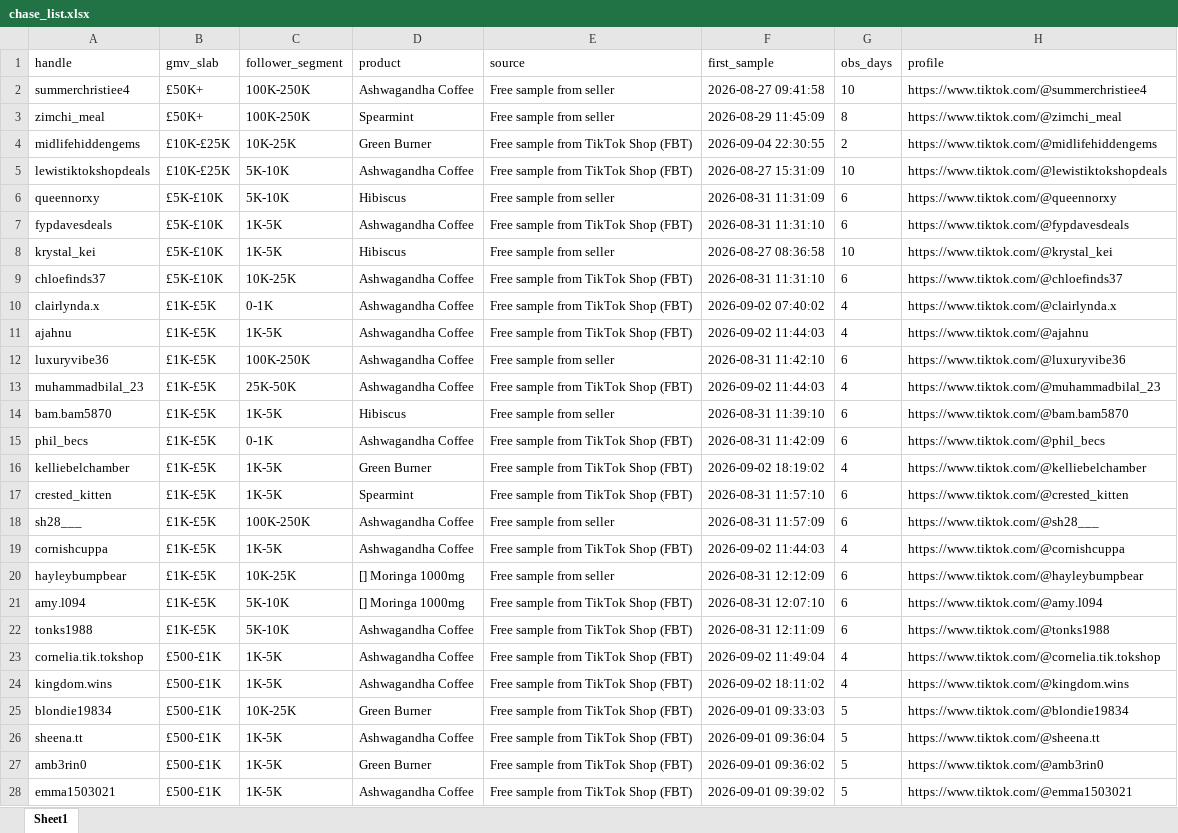
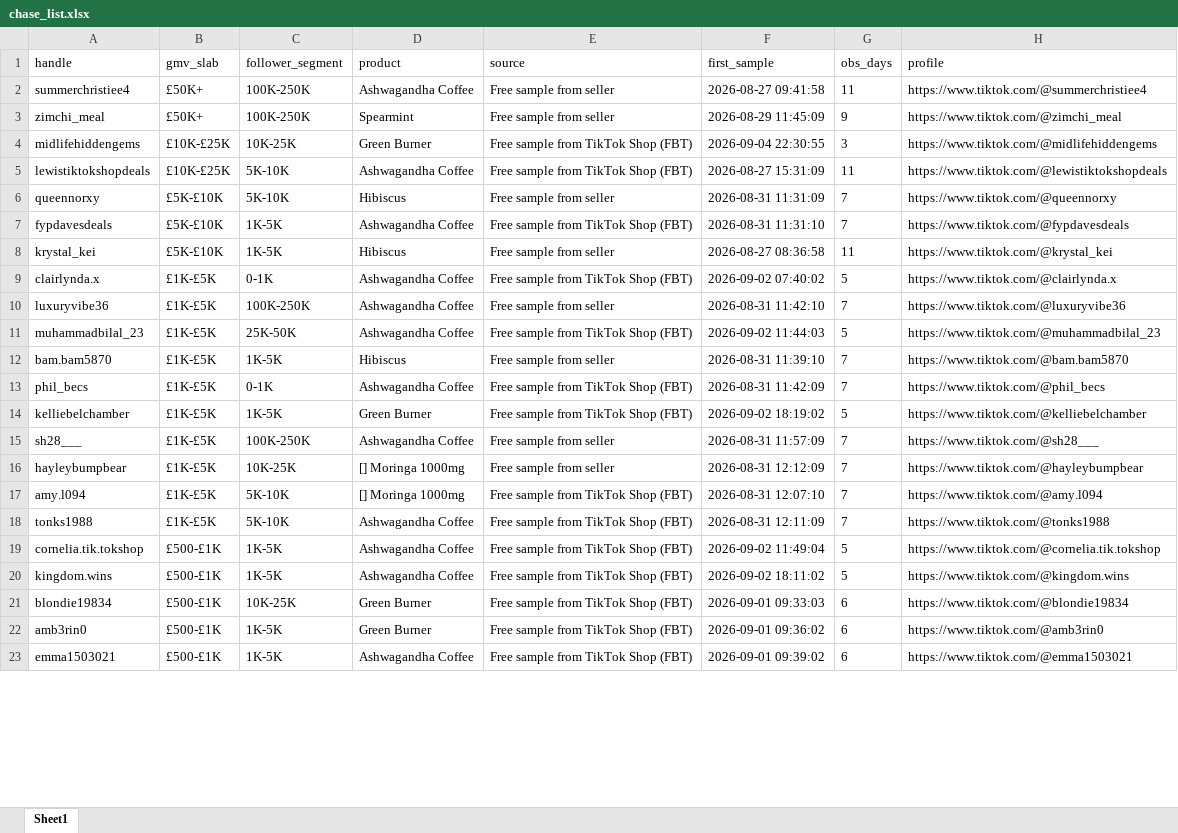
Before and after one commit to aviralgarg-commits/vahdam-sampling-dashboard, an Excel workbook: chase_list.xlsx, sheet Sheet1, drawn as a sheet; only a part is shown; values as stored, in another font and other column widths than the file's, no borders; removed rows and columns are numbered as before the commit, all else as after; the diff covers the shown part only; the diff names each change by its address in the sheet, - before the commit and + after, or states it on an @@ line.

```diff
--- a/chase_list.xlsx (sheet Sheet1)
+++ b/chase_list.xlsx (sheet Sheet1)
-G2 (obs_days): 10
+G2 (obs_days): 11
-G3 (obs_days): 8
+G3 (obs_days): 9
-G4 (obs_days): 2
+G4 (obs_days): 3
-G5 (obs_days): 10
+G5 (obs_days): 11
-G6:G7 (obs_days): 6
+G6:G7 (obs_days): 7
-G8 (obs_days): 10
+G8 (obs_days): 11
-row 9: chloefinds37 | £5K-£10K | 10K-25K | Ashwagandha Coffee | Free sample from TikTok Shop (FBT) | 2026-08-31 11:31:10 | 6 | https://www.tiktok.com/@chloefinds37
-G9 (obs_days): 4
+G9 (obs_days): 5
-row 11: ajahnu | £1K-£5K | 1K-5K | Ashwagandha Coffee | Free sample from TikTok Shop (FBT) | 2026-09-02 11:44:03 | 4 | https://www.tiktok.com/@ajahnu
-G10 (obs_days): 6
+G10 (obs_days): 7
-G11 (obs_days): 4
+G11 (obs_days): 5
-G12:G13 (obs_days): 6
+G12:G13 (obs_days): 7
-G14 (obs_days): 4
+G14 (obs_days): 5
-row 17: crested_kitten | £1K-£5K | 1K-5K | Spearmint | Free sample from TikTok Shop (FBT) | 2026-08-31 11:57:10 | 6 | https://www.tiktok.com/@crested_kitten
-G15 (obs_days): 6
+G15 (obs_days): 7
-row 19: cornishcuppa | £1K-£5K | 1K-5K | Ashwagandha Coffee | Free sample from TikTok Shop (FBT) | 2026-09-02 11:44:03 | 4 | https://www.tiktok.com/@cornishcuppa
-G16:G18 (obs_days): 6
+G16:G18 (obs_days): 7
-G19:G20 (obs_days): 4
+G19:G20 (obs_days): 5
-G21 (obs_days): 5
+G21 (obs_days): 6
-row 26: sheena.tt | £500-£1K | 1K-5K | Ashwagandha Coffee | Free sample from TikTok Shop (FBT) | 2026-09-01 09:36:04 | 5 | https://www.tiktok.com/@sheena.tt
-G22:G23 (obs_days): 5
+G22:G23 (obs_days): 6
```
Also changed, not shown: 50 added rows, 59 removed rows and 122 edited cells elsewhere in this sheet, creator_monthly_video_gmv.xlsx, no_gmv_data.xlsx, 12 other files.
